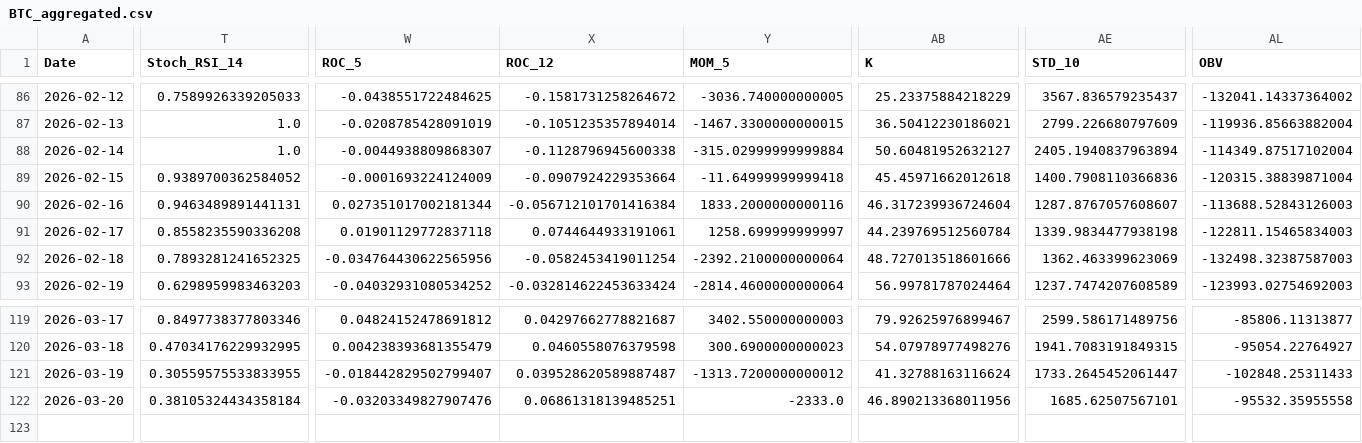
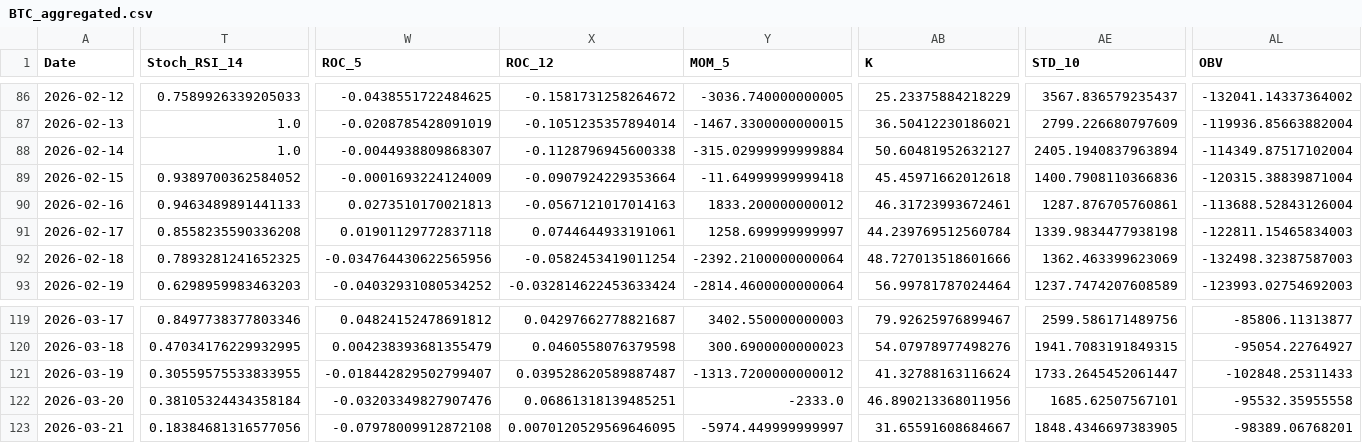
Before and after one commit to JintaoLiuorJoey/coinbase-ohlcv-data, a CSV file: data/BTC_aggregated.csv, drawn as a sheet; only a part is shown, gaps mark what is left out; rows hold the shown columns only; the diff covers the shown part only; the diff names each change by its address in the sheet, - before the commit and + after, or states it on an @@ line.

```diff
--- a/data/BTC_aggregated.csv
+++ b/data/BTC_aggregated.csv
-T90 (Stoch_RSI_14): 0.9463489891441131
+T90 (Stoch_RSI_14): 0.9463489891441133
-W90 (ROC_5): 0.027351017002181344
+W90 (ROC_5): 0.0273510170021813
-X90 (ROC_12): -0.056712101701416384
+X90 (ROC_12): -0.0567121017014163
-Y90 (MOM_5): 1833.2000000000116
+Y90 (MOM_5): 1833.200000000012
-AB90 (K): 46.317239936724604
+AB90 (K): 46.31723993672461
-AE90 (STD_10): 1287.8767057608607
+AE90 (STD_10): 1287.876705760861
-AL90 (OBV): -113688.52843126003
+AL90 (OBV): -113688.52843126004
+row 123: 2026-03-21 | 0.18384681316577056 | -0.07978009912872108 | 0.0070120529569646095 | -5974.449999999997 | 31.65591608684667 | 1848.4346697383905 | -98389.06768201
```
Also changed, not shown: 3 edited cells elsewhere in this file, data/ETH_aggregated.csv, data/XRP_aggregated.csv.
